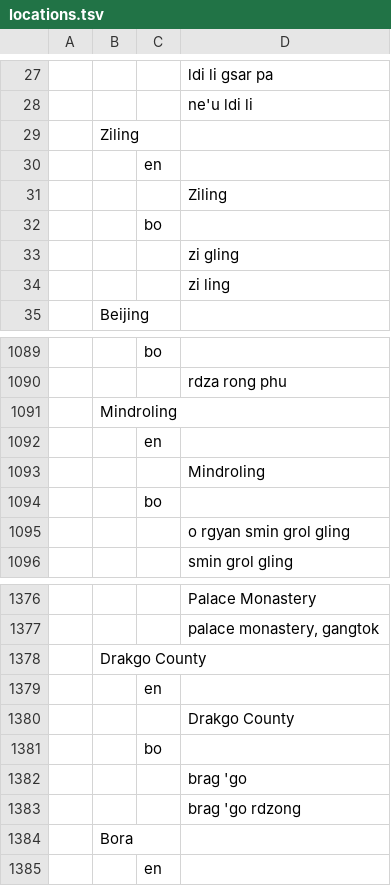
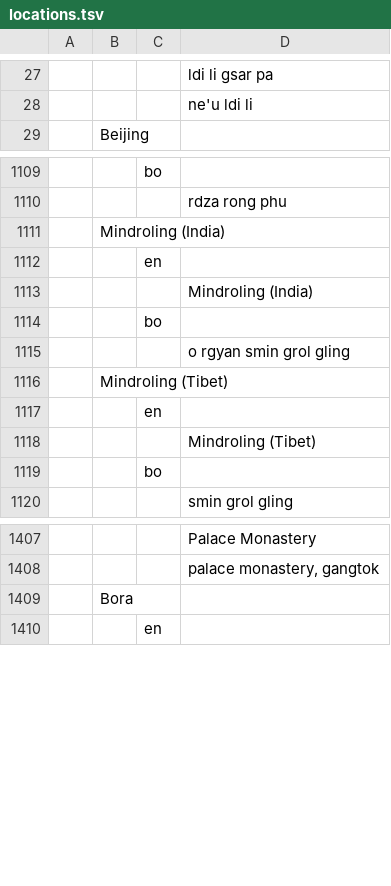
Before and after one commit to buda-base/publishers-cleanup, a TSV file: locations.tsv, drawn as a sheet; only a part is shown, gaps mark what is left out; removed rows and columns are numbered as before the commit, all else as after; the diff covers the shown part only; the diff names each change by its address in the sheet, - before the commit and + after, or states it on an @@ line.

```diff
--- a/locations.tsv
+++ b/locations.tsv
-row 29:  | Ziling
@@ row 30 moved to row 737: en @@
-row 31:  |  |  | Ziling
@@ row 32 moved to row 610: bo @@
-row 33:  |  |  | zi gling
@@ row 34 moved to row 612: zi ling @@
-B1111: Mindroling
+B1111: Mindroling (India)
-D1113: Mindroling
+D1113: Mindroling (India)
+row 1116:  | Mindroling (Tibet)
@@ row 1583 moved to row 1117: en @@
+row 1118:  |  |  | Mindroling (Tibet)
@@ row 1757 moved to row 1119: bo @@
-row 1378:  | Drakgo County
@@ row 1379 moved to row 962: en @@
-row 1380:  |  |  | Drakgo County
@@ row 1381 moved to row 964: bo @@
-row 1382:  |  |  | brag 'go
-row 1383:  |  |  | brag 'go rdzong
```
Also changed, not shown: 36 added rows, 10 removed rows, 14 moved rows and 55 edited cells elsewhere in this file, logs/locations.tsv.
